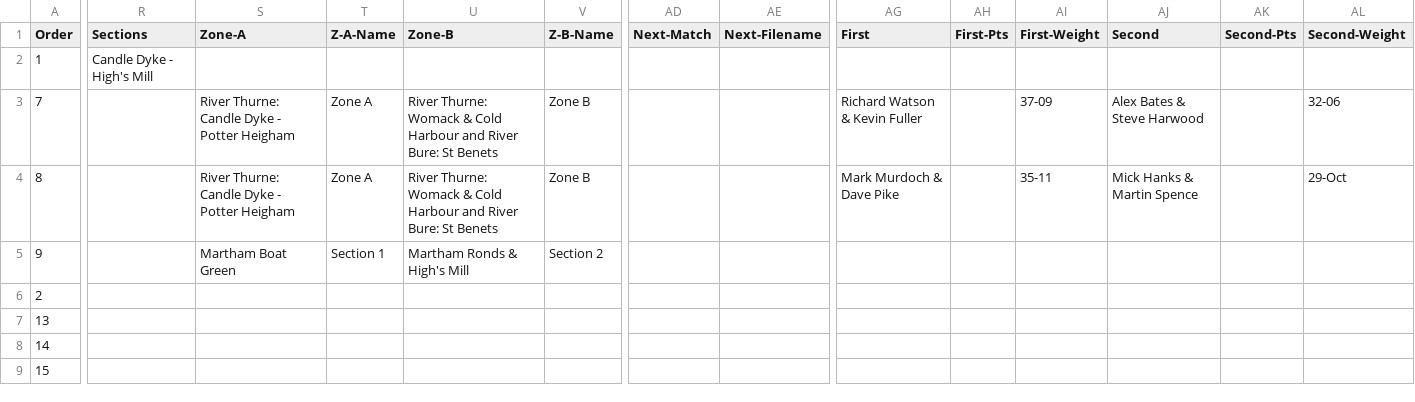
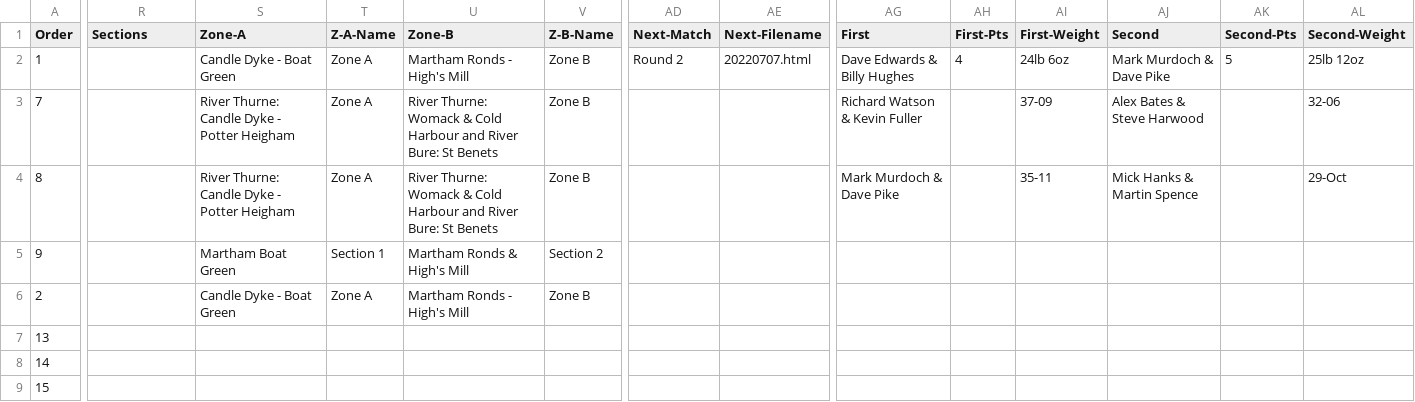
Before and after one commit to ndaa-developer/ndaa-release-two, a CSV file: _data/matches.csv, drawn as a sheet; only a part is shown, gaps mark what is left out; the diff covers the shown part only; the diff names each change by its address in the sheet, - before the commit and + after, or states it on an @@ line.

```diff
--- a/_data/matches.csv
+++ b/_data/matches.csv
-R2 (Sections): Candle Dyke - High's Mill
+R2 (Sections): (empty)
-S2 (Zone-A): (empty)
+S2 (Zone-A): Candle Dyke - Boat Green
-T2 (Z-A-Name): (empty)
+T2 (Z-A-Name): Zone A
-U2 (Zone-B): (empty)
+U2 (Zone-B): Martham Ronds - High's Mill
-V2 (Z-B-Name): (empty)
+V2 (Z-B-Name): Zone B
-AD2 (Next-Match): (empty)
+AD2 (Next-Match): Round 2
-AE2 (Next-Filename): (empty)
+AE2 (Next-Filename): 20220707.html
-AG2 (First): (empty)
+AG2 (First): Dave Edwards & Billy Hughes
-AH2 (First-Pts): (empty)
+AH2 (First-Pts): 4
-AI2 (First-Weight): (empty)
+AI2 (First-Weight): 24lb 6oz
-AJ2 (Second): (empty)
+AJ2 (Second): Mark Murdoch & Dave Pike
-AK2 (Second-Pts): (empty)
+AK2 (Second-Pts): 5
-AL2 (Second-Weight): (empty)
+AL2 (Second-Weight): 25lb 12oz
-S6 (Zone-A): (empty)
+S6 (Zone-A): Candle Dyke - Boat Green
-T6 (Z-A-Name): (empty)
+T6 (Z-A-Name): Zone A
-U6 (Zone-B): (empty)
+U6 (Zone-B): Martham Ronds - High's Mill
-V6 (Z-B-Name): (empty)
+V6 (Z-B-Name): Zone B
```
Also changed, not shown: 15 edited cells elsewhere in this file, _data/pairs-r1.csv, 3 other files.
